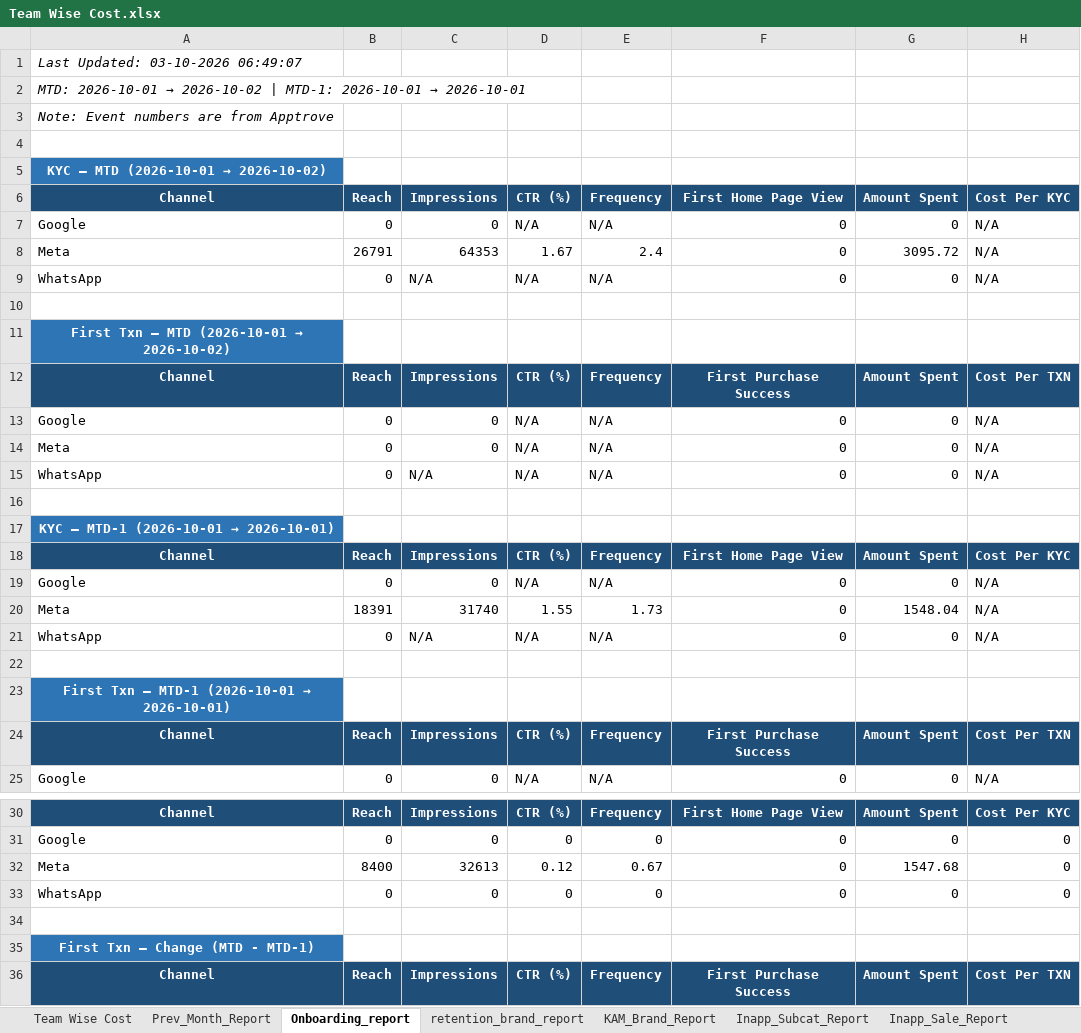
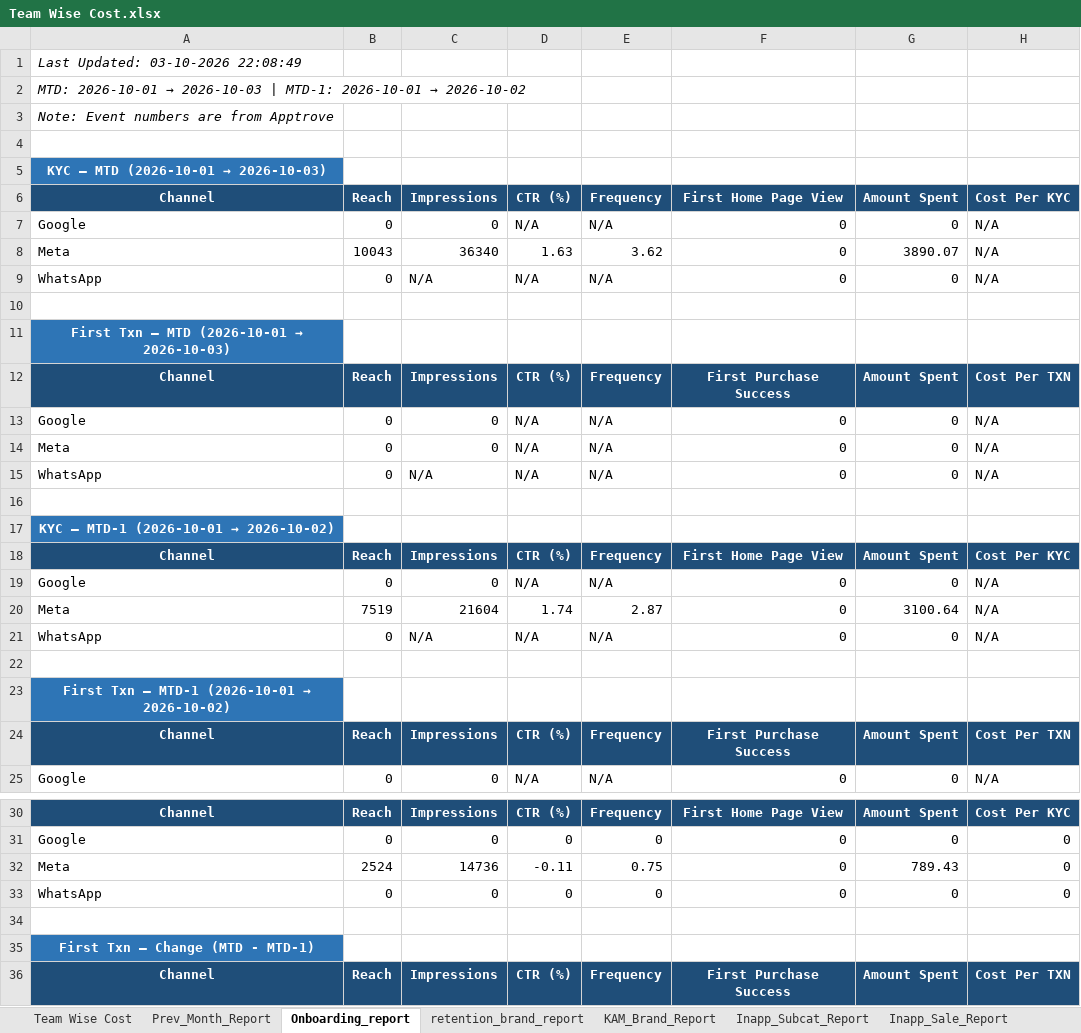
Before and after one commit to ankitbk-gm/auto_ads_report_bot, an Excel workbook: reports/Team Wise Cost.xlsx, sheet Onboarding_report, drawn as a sheet; only a part is shown, gaps mark what is left out; values as stored, in another font and other column widths than the file's, no borders; the diff names each change by its address in the sheet, - before the commit and + after, or states it on an @@ line.

```diff
--- a/reports/Team Wise Cost.xlsx (sheet Onboarding_report)
+++ b/reports/Team Wise Cost.xlsx (sheet Onboarding_report)
-A1: Last Updated: 03-10-2026 06:49:07
+A1: Last Updated: 03-10-2026 22:08:49
@@ A2: …2026-10-01 → 2026-10-02 | MTD-1: 2026-10-01 → 2026-10-01 → …2026-10-01 → 2026-10-03 | MTD-1: 2026-10-01 → 2026-10-02 @@
@@ A5: KYC — MTD (2026-10-01 → 2026-10-02) → KYC — MTD (2026-10-01 → 2026-10-03) @@
-B8: 26791
+B8: 10043
-C8: 64353
+C8: 36340
-D8: 1.67
+D8: 1.63
-E8: 2.4
+E8: 3.62
-G8: 3095.72
+G8: 3890.07
@@ A11: First Txn — MTD (2026-10-01 → 2026-10-02) → First Txn — MTD (2026-10-01 → 2026-10-03) @@
@@ A17: KYC — MTD-1 (2026-10-01 → 2026-10-01) → KYC — MTD-1 (2026-10-01 → 2026-10-02) @@
-B20: 18391
+B20: 7519
-C20: 31740
+C20: 21604
-D20: 1.55
+D20: 1.74
-E20: 1.73
+E20: 2.87
-G20: 1548.04
+G20: 3100.64
@@ A23: First Txn — MTD-1 (2026-10-01 → 2026-10-01) → First Txn — MTD-1 (2026-10-01 → 2026-10-02) @@
-B32: 8400
+B32: 2524
-C32: 32613
+C32: 14736
-D32: 0.12
+D32: -0.11
-E32: 0.67
+E32: 0.75
-G32: 1547.68
+G32: 789.43
```
Also changed, not shown: sheet Campaign_Performance_Report, sheet retention_brand_report, sheet Team Wise Cost, sheet KAM_Brand_Report, sheet Inapp_Sale_Report, sheet Inapp_Subcat_Report, 1 more sheet.
